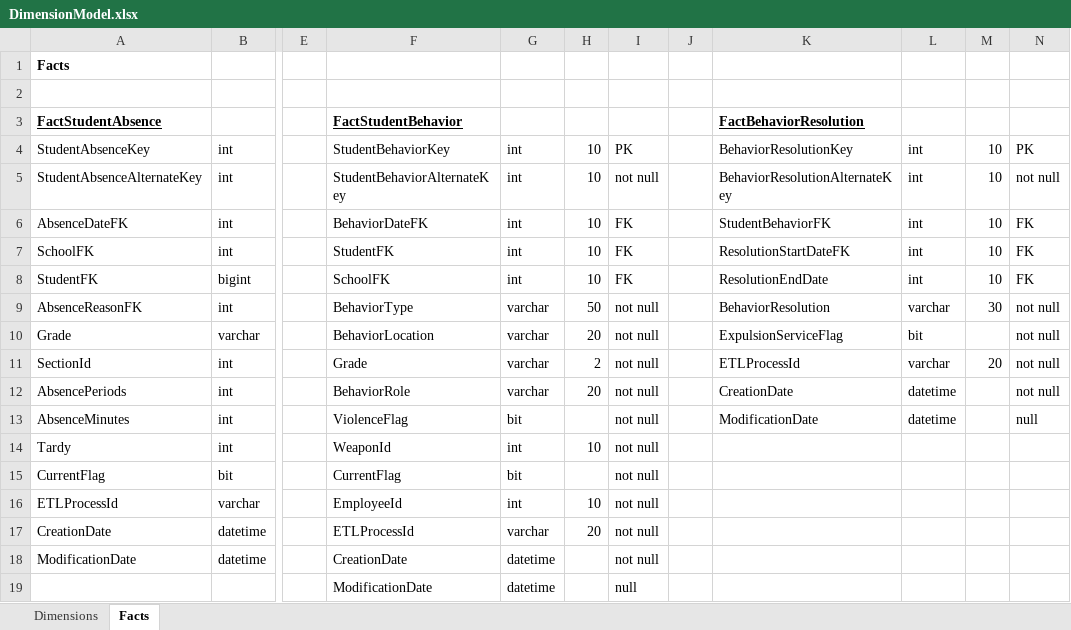
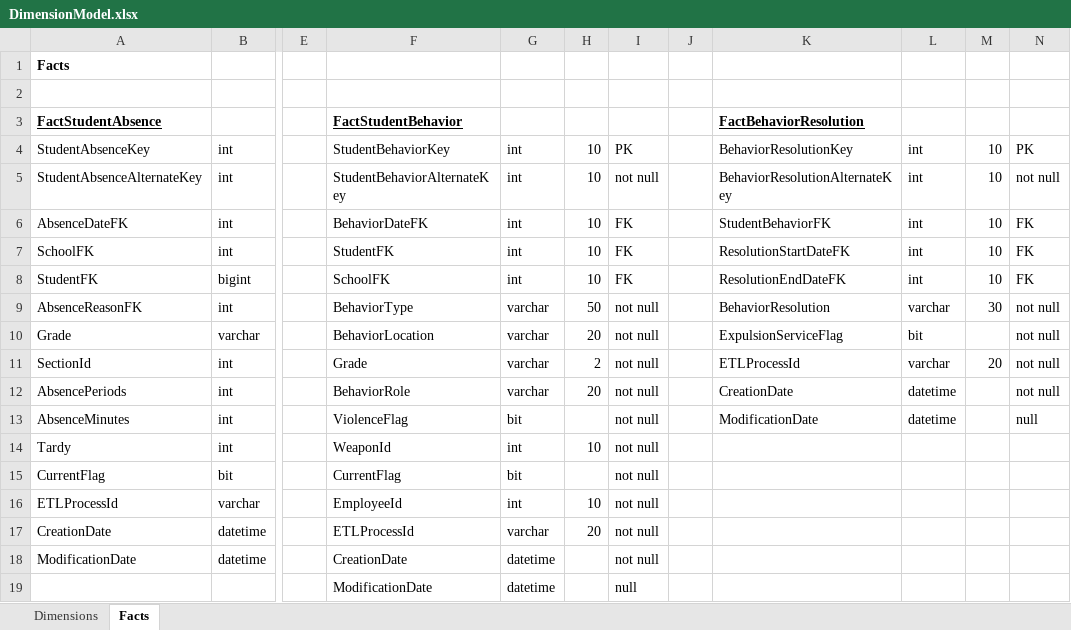
Before and after one commit to vineet-ld/student_behavior_DI, an Excel workbook: Documentation/DimensionModel.xlsx, sheet Facts, drawn as a sheet; only a part is shown, gaps mark what is left out; values as stored, in another font and other column widths than the file's, no borders; the diff names each change by its address in the sheet, - before the commit and + after, or states it on an @@ line.

```diff
--- a/Documentation/DimensionModel.xlsx (sheet Facts)
+++ b/Documentation/DimensionModel.xlsx (sheet Facts)
-K8: ResolutionEndDate
+K8: ResolutionEndDateFK
```
Also changed, not shown: 44 other files.
